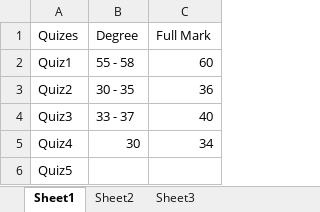
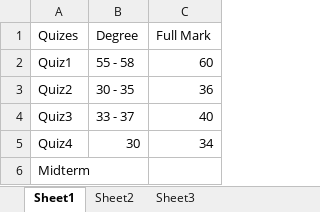
Before and after one commit to AbdelrahmanMarzoq/Learn-in-depth, an Excel workbook: Quizes.xlsx, sheet Sheet1, drawn as a sheet; values as stored, in another font and other column widths than the file's, no borders; the diff names each change by its address in the sheet, - before the commit and + after, or states it on an @@ line.

Commit message:
Progres

```diff
--- a/Quizes.xlsx (sheet Sheet1)
+++ b/Quizes.xlsx (sheet Sheet1)
-A6 (Quizes): Quiz5
+A6 (Quizes): Midterm
```
